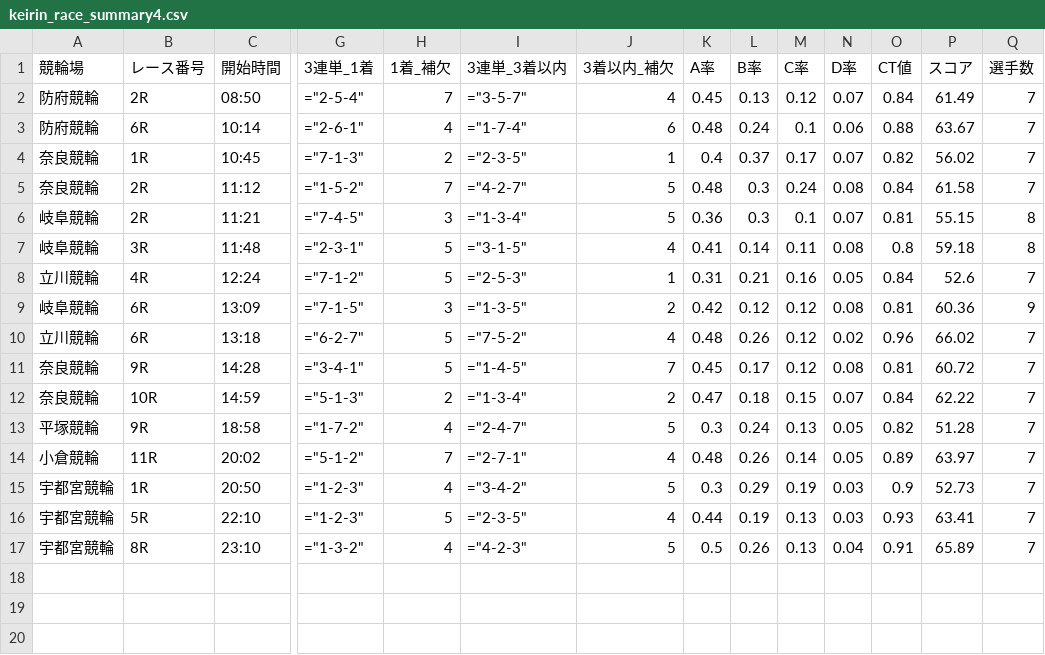
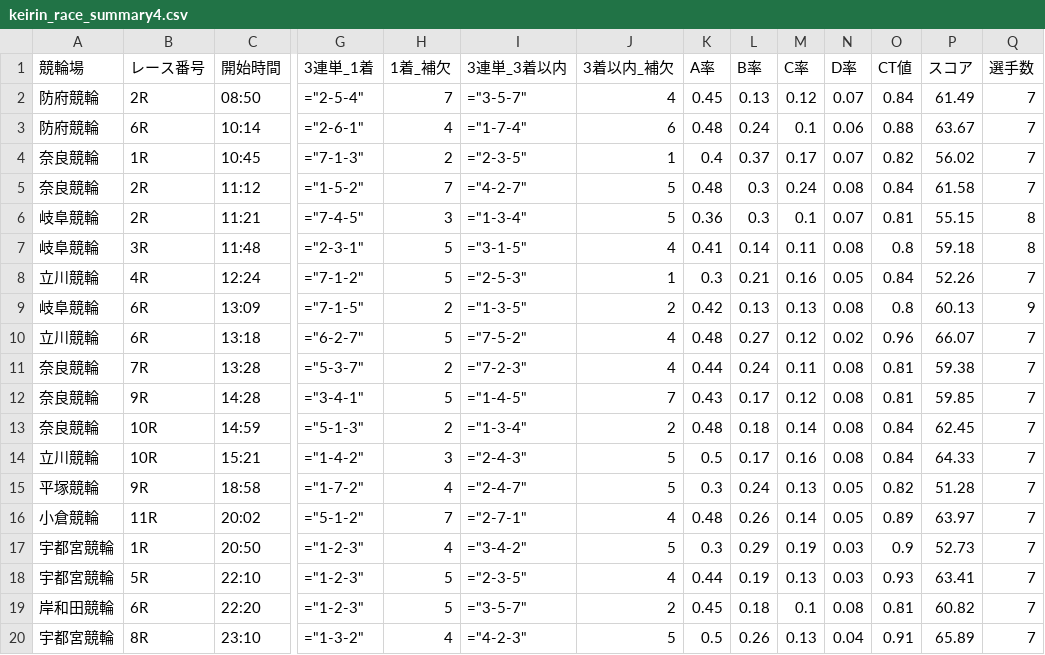
Before and after one commit to ama04149/keirin-ai, a CSV file: keirin_race_summary4.csv, drawn as a sheet; only a part is shown, gaps mark what is left out; addresses are those after the commit; rows hold the shown columns only; the diff names each change by its address in the sheet, - before the commit and + after, or states it on an @@ line.

```diff
--- a/keirin_race_summary4.csv
+++ b/keirin_race_summary4.csv
-K8 (A率): 0.31
+K8 (A率): 0.3
-P8 (スコア): 52.6
+P8 (スコア): 52.26
-H9 (1着_補欠): 3
+H9 (1着_補欠): 2
-L9 (B率): 0.12
+L9 (B率): 0.13
-M9 (C率): 0.12
+M9 (C率): 0.13
-O9 (CT値): 0.81
+O9 (CT値): 0.8
-P9 (スコア): 60.36
+P9 (スコア): 60.13
-L10 (B率): 0.26
+L10 (B率): 0.27
-P10 (スコア): 66.02
+P10 (スコア): 66.07
+row 11: 奈良競輪 | 7R | 13:28 | ="5-3-7" | 2 | ="7-2-3" | 4 | 0.44 | 0.24 | 0.11 | 0.08 | 0.81 | 59.38 | 7
-K12 (A率): 0.45
+K12 (A率): 0.43
-P12 (スコア): 60.72
+P12 (スコア): 59.85
-K13 (A率): 0.47
+K13 (A率): 0.48
-M13 (C率): 0.15
+M13 (C率): 0.14
-N13 (D率): 0.07
+N13 (D率): 0.08
-P13 (スコア): 62.22
+P13 (スコア): 62.45
+row 14: 立川競輪 | 10R | 15:21 | ="1-4-2" | 3 | ="2-4-3" | 5 | 0.5 | 0.17 | 0.16 | 0.08 | 0.84 | 64.33 | 7
+row 19: 岸和田競輪 | 6R | 22:20 | ="1-2-3" | 5 | ="3-5-7" | 2 | 0.45 | 0.18 | 0.1 | 0.08 | 0.81 | 60.82 | 7
```
Also changed, not shown: keirin_race_summary.csv, keirin_race_summary2.csv, 1 other file.
